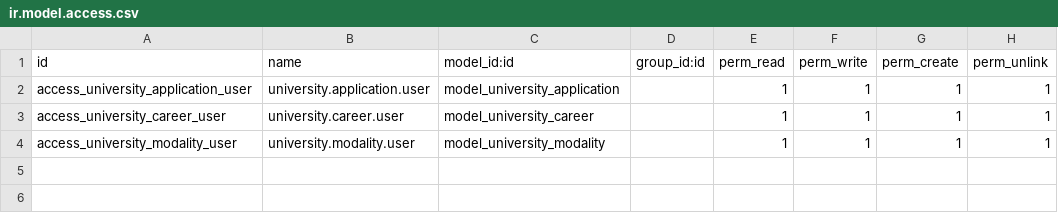
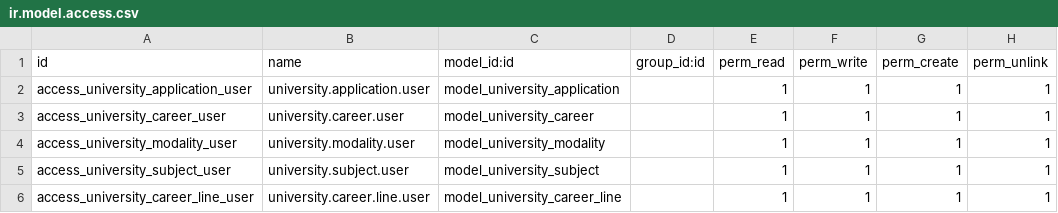
Before and after one commit to iutepi-acarigua/control-academico, a CSV file: custom-addons/university_application/security/ir.model.access.csv, drawn as a sheet.

```diff
--- a/custom-addons/university_application/security/ir.model.access.csv
+++ b/custom-addons/university_application/security/ir.model.access.csv
@@ -4 +4,3 @@ access_university_career_user,university.career.user,model_university_career,,1,
 access_university_modality_user,university.modality.user,model_university_modality,,1,1,1,1
+access_university_subject_user,university.subject.user,model_university_subject,,1,1,1,1
+access_university_career_line_user,university.career.line.user,model_university_career_line,,1,1,1,1
```
Also changed, not shown: 16 other files.
